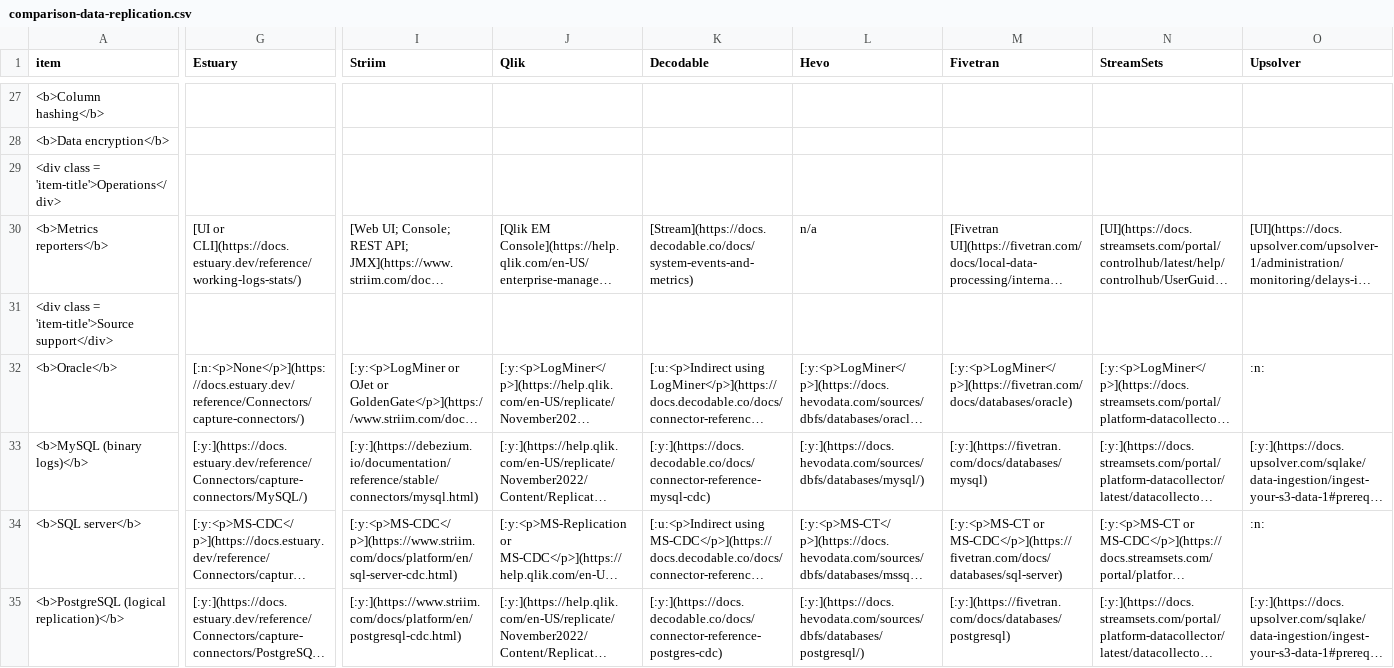
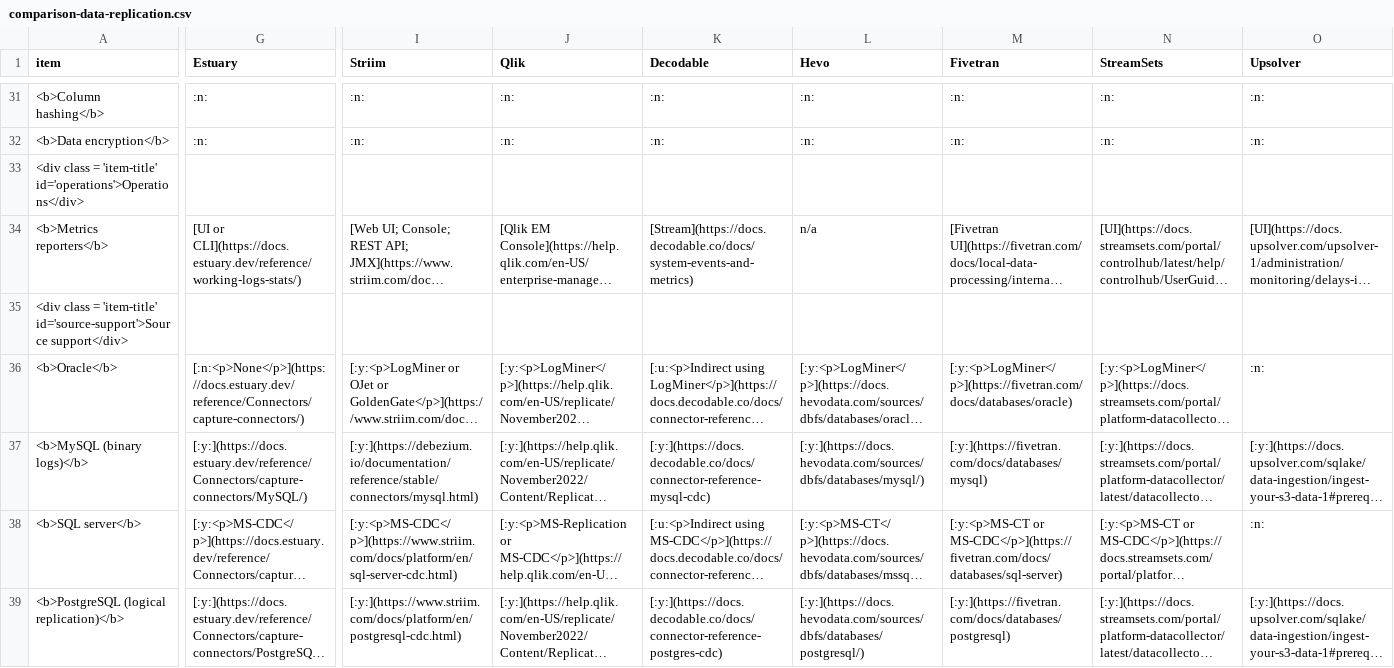
Before and after one commit to rbreejen/comparison-data-replication, a CSV file: comparison-data-replication.csv, drawn as a sheet; only a part is shown, gaps mark what is left out; long unchanged cells end in …; addresses are those after the commit; the diff covers the shown part only; the diff names each change by its address in the sheet, - before the commit and + after, or states it on an @@ line.

```diff
--- a/comparison-data-replication.csv
+++ b/comparison-data-replication.csv
-G31:G32 (Estuary): (empty)
+G31:G32 (Estuary): :n:
-I31:I32 (Striim): (empty)
+I31:I32 (Striim): :n:
-J31:J32 (Qlik): (empty)
+J31:J32 (Qlik): :n:
-K31:K32 (Decodable): (empty)
+K31:K32 (Decodable): :n:
-L31:L32 (Hevo): (empty)
+L31:L32 (Hevo): :n:
-M31:M32 (Fivetran): (empty)
+M31:M32 (Fivetran): :n:
-N31:N32 (StreamSets): (empty)
+N31:N32 (StreamSets): :n:
-O31:O32 (Upsolver): (empty)
+O31:O32 (Upsolver): :n:
-A33 (item): …class = 'item-title'>Operations</div>
+A33 (item): …class = 'item-title' id='operations'>Operations</div>
-A35 (item): …class = 'item-title'>Source support</div>
+A35 (item): …class = 'item-title' id='source-support'>Source support</div>
```
Also changed, not shown: 5 added rows, 1 removed row and 72 edited cells elsewhere in this file, 3 other files.
